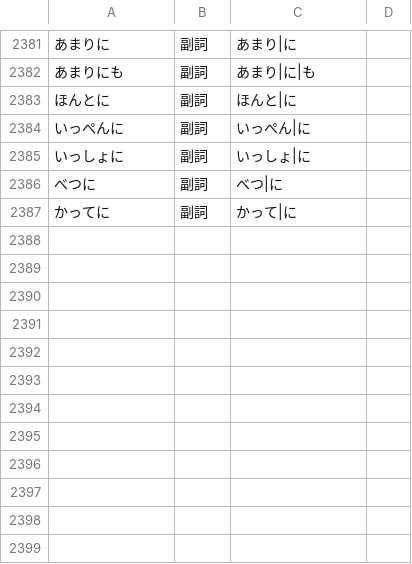
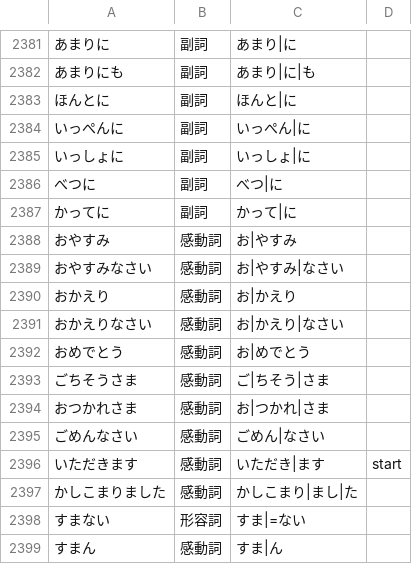
Before and after one commit to 0xzerolight/anki_miner, a TSV file: anki_miner/resources/kana_words/ja.tsv, drawn as a sheet; only a part is shown, gaps mark what is left out.

Commit message:
feat(ja): join kana greetings the tagger cuts apart (おやすみ, すまない)

```diff
--- a/anki_miner/resources/kana_words/ja.tsv
+++ b/anki_miner/resources/kana_words/ja.tsv
@@ -2387 +2387,13 @@
 かってに	副詞	かって|に
+おやすみ	感動詞	お|やすみ
+おやすみなさい	感動詞	お|やすみ|なさい
+おかえり	感動詞	お|かえり
+おかえりなさい	感動詞	お|かえり|なさい
+おめでとう	感動詞	お|めでとう
+ごちそうさま	感動詞	ご|ちそう|さま
+おつかれさま	感動詞	お|つかれ|さま
+ごめんなさい	感動詞	ごめん|なさい
+いただきます	感動詞	いただき|ます	start
+かしこまりました	感動詞	かしこまり|まし|た
+すまない	形容詞	すま|=ない
+すまん	感動詞	すま|ん
```
Also changed, not shown: 5 other files.
